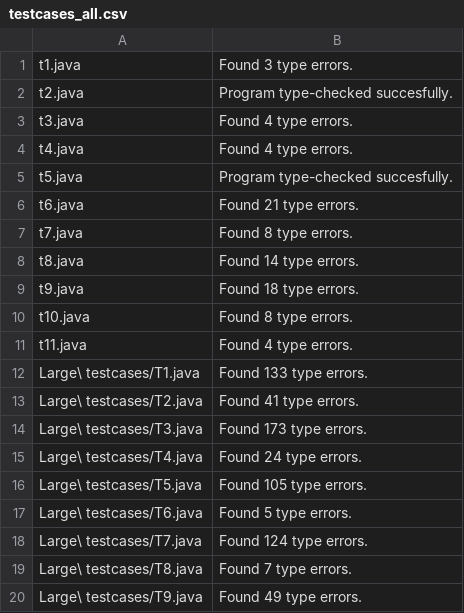
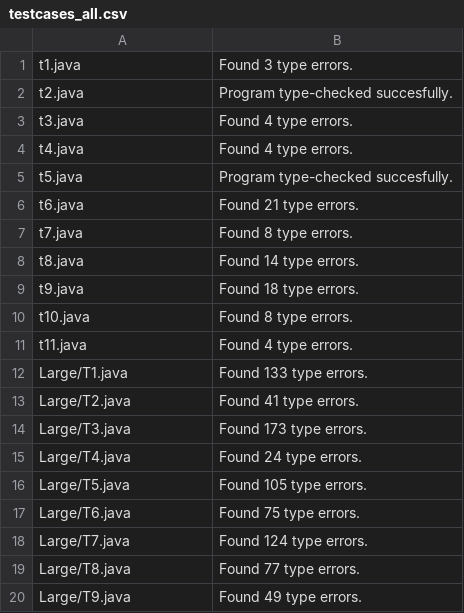
Before and after one commit to Sandeep-Varma/Adv-Compilers-A1-testcases, a CSV file: testcases_all.csv, drawn as a sheet.

```diff
--- a/testcases_all.csv
+++ b/testcases_all.csv
@@ -11,10 +11,10 @@ t10.java, Found 8 type errors.
 t11.java, Found 4 type errors.
-Large\ testcases/T1.java, Found 133 type errors.
-Large\ testcases/T2.java, Found 41 type errors.
-Large\ testcases/T3.java, Found 173 type errors.
-Large\ testcases/T4.java, Found 24 type errors.
-Large\ testcases/T5.java, Found 105 type errors.
-Large\ testcases/T6.java, Found 5 type errors.
-Large\ testcases/T7.java, Found 124 type errors.
-Large\ testcases/T8.java, Found 7 type errors.
-Large\ testcases/T9.java, Found 49 type errors.
+Large/T1.java, Found 133 type errors.
+Large/T2.java, Found 41 type errors.
+Large/T3.java, Found 173 type errors.
+Large/T4.java, Found 24 type errors.
+Large/T5.java, Found 105 type errors.
+Large/T6.java, Found 75 type errors.
+Large/T7.java, Found 124 type errors.
+Large/T8.java, Found 77 type errors.
+Large/T9.java, Found 49 type errors.
```
Also changed, not shown: 10 other files.
